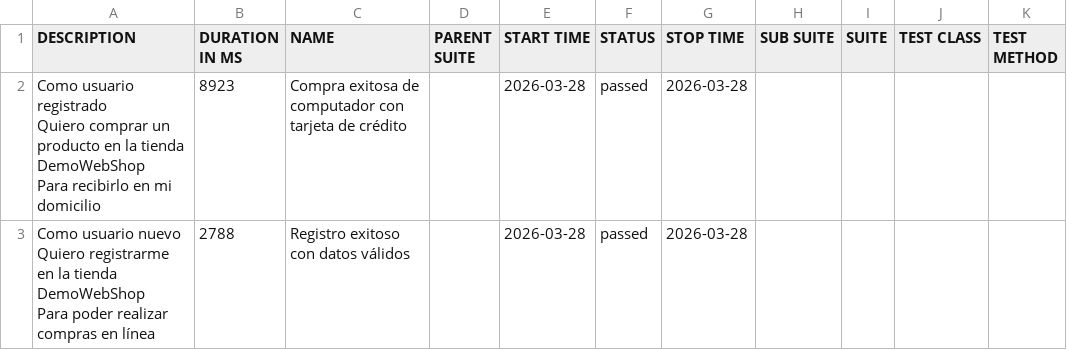
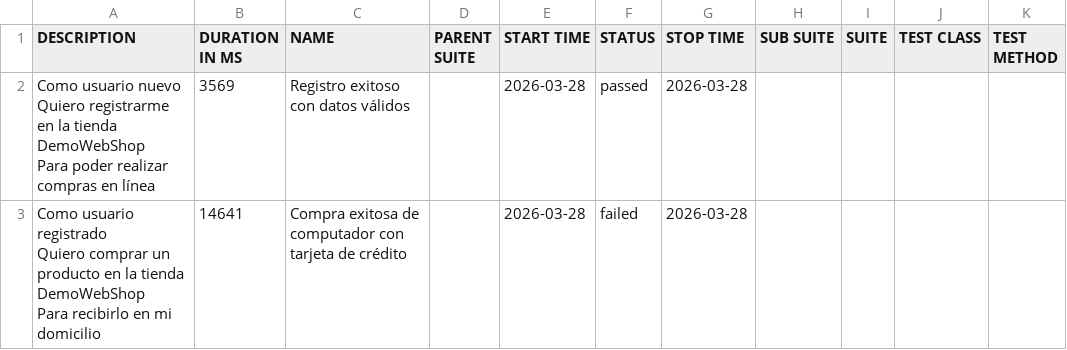
Before and after one commit to lexanderdev/demowebshop-playwright, a CSV file: data/suites.csv, drawn as a sheet.

```diff
--- a/data/suites.csv
+++ b/data/suites.csv
@@ -1,7 +1,7 @@
 "DESCRIPTION","DURATION IN MS","NAME","PARENT SUITE","START TIME","STATUS","STOP TIME","SUB SUITE","SUITE","TEST CLASS","TEST METHOD"
-"Como usuario registrado
-  Quiero comprar un producto en la tienda DemoWebShop
-  Para recibirlo en mi domicilio","8923","Compra exitosa de computador con tarjeta de crédito","","2026-03-28","passed","2026-03-28","","","",""
-"Como usuario nuevo
-  Quiero registrarme en la tienda DemoWebShop
-  Para poder realizar compras en línea","2788","Registro exitoso con datos válidos","","2026-03-28","passed","2026-03-28","","","",""
+"Como usuario nuevo
+  Quiero registrarme en la tienda DemoWebShop
+  Para poder realizar compras en línea","3569","Registro exitoso con datos válidos","","2026-03-28","passed","2026-03-28","","","",""
+"Como usuario registrado
+  Quiero comprar un producto en la tienda DemoWebShop
+  Para recibirlo en mi domicilio","14641","Compra exitosa de computador con tarjeta de crédito","","2026-03-28","failed","2026-03-28","","","",""
```
Also changed, not shown: 27 other files.
